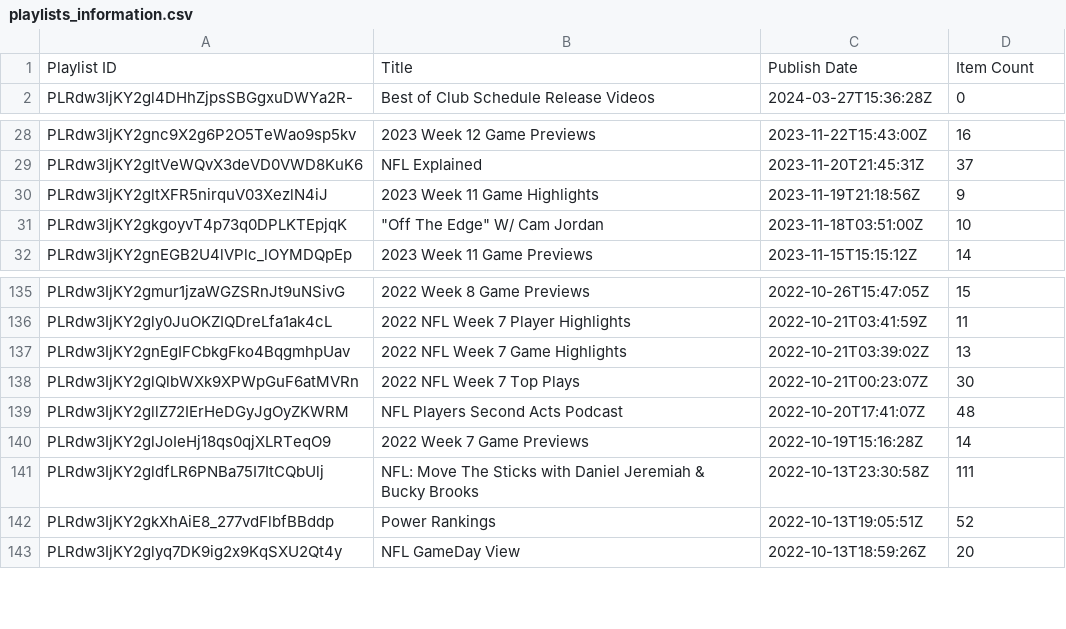
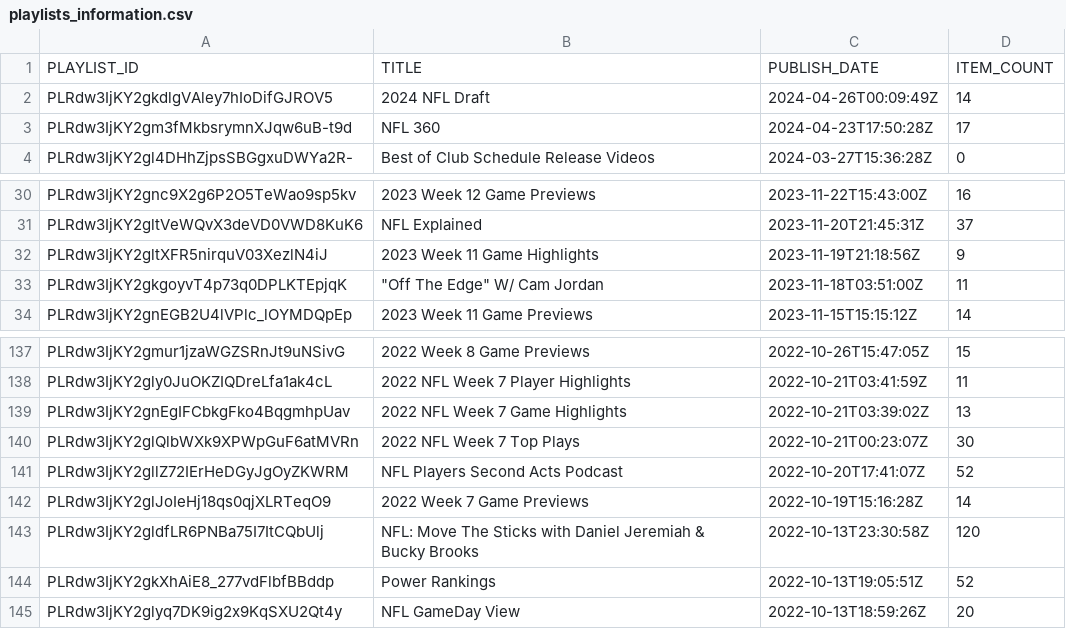
Before and after one commit to Charlieeecoding/Youtube_Data, a CSV file: playlists_information.csv, drawn as a sheet; only a part is shown, gaps mark what is left out.

```diff
--- a/playlists_information.csv
+++ b/playlists_information.csv
@@ -1,2 +1,4 @@
-Playlist ID,Title,Publish Date,Item Count
+PLAYLIST_ID,TITLE,PUBLISH_DATE,ITEM_COUNT
+PLRdw3IjKY2gkdlgVAley7hIoDifGJROV5,2024 NFL Draft,2024-04-26T00:09:49Z,14
+PLRdw3IjKY2gm3fMkbsrymnXJqw6uB-t9d,NFL 360,2024-04-23T17:50:28Z,17
 PLRdw3IjKY2gl4DHhZjpsSBGgxuDWYa2R-,Best of Club Schedule Release Videos,2024-03-27T15:36:28Z,0
@@ -30,3 +32,3 @@ PLRdw3IjKY2gltVeWQvX3deVD0VWD8KuK6,NFL Explained,2023-11-20T21:45:31Z,37
 PLRdw3IjKY2gltXFR5nirquV03XezlN4iJ,2023 Week 11 Game Highlights,2023-11-19T21:18:56Z,9
-PLRdw3IjKY2gkgoyvT4p73q0DPLKTEpjqK,"""Off The Edge"" W/ Cam Jordan",2023-11-18T03:51:00Z,10
+PLRdw3IjKY2gkgoyvT4p73q0DPLKTEpjqK,"""Off The Edge"" W/ Cam Jordan",2023-11-18T03:51:00Z,11
 PLRdw3IjKY2gnEGB2U4lVPlc_lOYMDQpEp,2023 Week 11 Game Previews,2023-11-15T15:15:12Z,14
@@ -138,5 +140,5 @@ PLRdw3IjKY2gnEgIFCbkgFko4BqgmhpUav,2022 NFL Week 7 Game Highlights,2022-10-21T03
 PLRdw3IjKY2glQlbWXk9XPWpGuF6atMVRn,2022 NFL Week 7 Top Plays,2022-10-21T00:23:07Z,30
-PLRdw3IjKY2gllZ72IErHeDGyJgOyZKWRM,NFL Players Second Acts Podcast,2022-10-20T17:41:07Z,48
+PLRdw3IjKY2gllZ72IErHeDGyJgOyZKWRM,NFL Players Second Acts Podcast,2022-10-20T17:41:07Z,52
 PLRdw3IjKY2glJoIeHj18qs0qjXLRTeqO9,2022 Week 7 Game Previews,2022-10-19T15:16:28Z,14
-PLRdw3IjKY2gldfLR6PNBa75I7ItCQbUlj,NFL: Move The Sticks with Daniel Jeremiah & Bucky Brooks,2022-10-13T23:30:58Z,111
+PLRdw3IjKY2gldfLR6PNBa75I7ItCQbUlj,NFL: Move The Sticks with Daniel Jeremiah & Bucky Brooks,2022-10-13T23:30:58Z,120
 PLRdw3IjKY2gkXhAiE8_277vdFlbfBBddp,Power Rankings,2022-10-13T19:05:51Z,52
```
Also changed, not shown: channel_information.csv.
